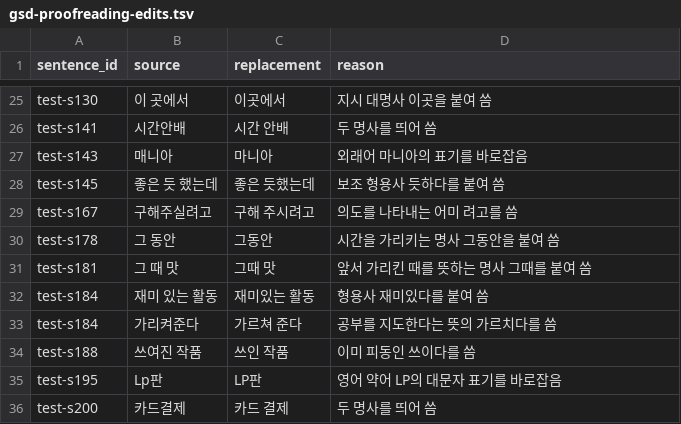
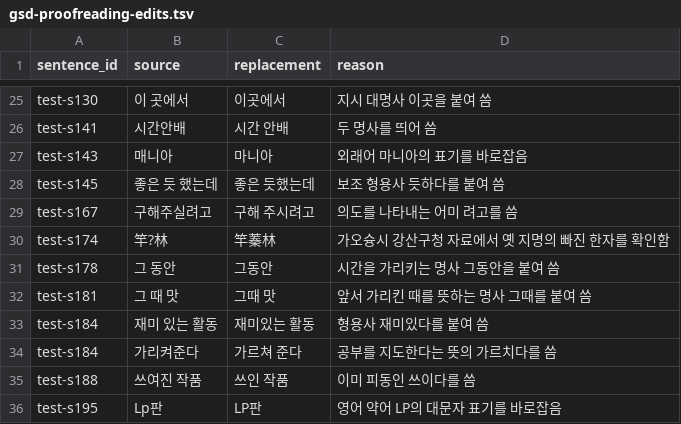
Before and after one commit to SeokminHong/kfind, a TSV file: tools/morph-compare/gsd-proofreading-edits.tsv, drawn as a sheet; only a part is shown, gaps mark what is left out; the shorter side is filled out with more unchanged rows; the diff names each change by its address in the sheet, - before the commit and + after, or states it on an @@ line.

Commit message:
test(kfind): 강산구 옛 지명의 누락 한자 복원

```diff
--- a/tools/morph-compare/gsd-proofreading-edits.tsv
+++ b/tools/morph-compare/gsd-proofreading-edits.tsv
+row 30: test-s174 | 竿?林 | 竿蓁林 | 가오슝시 강산구청 자료에서 옛 지명의 빠진 한자를 확인함
```
Also changed, not shown: 1 other file.
